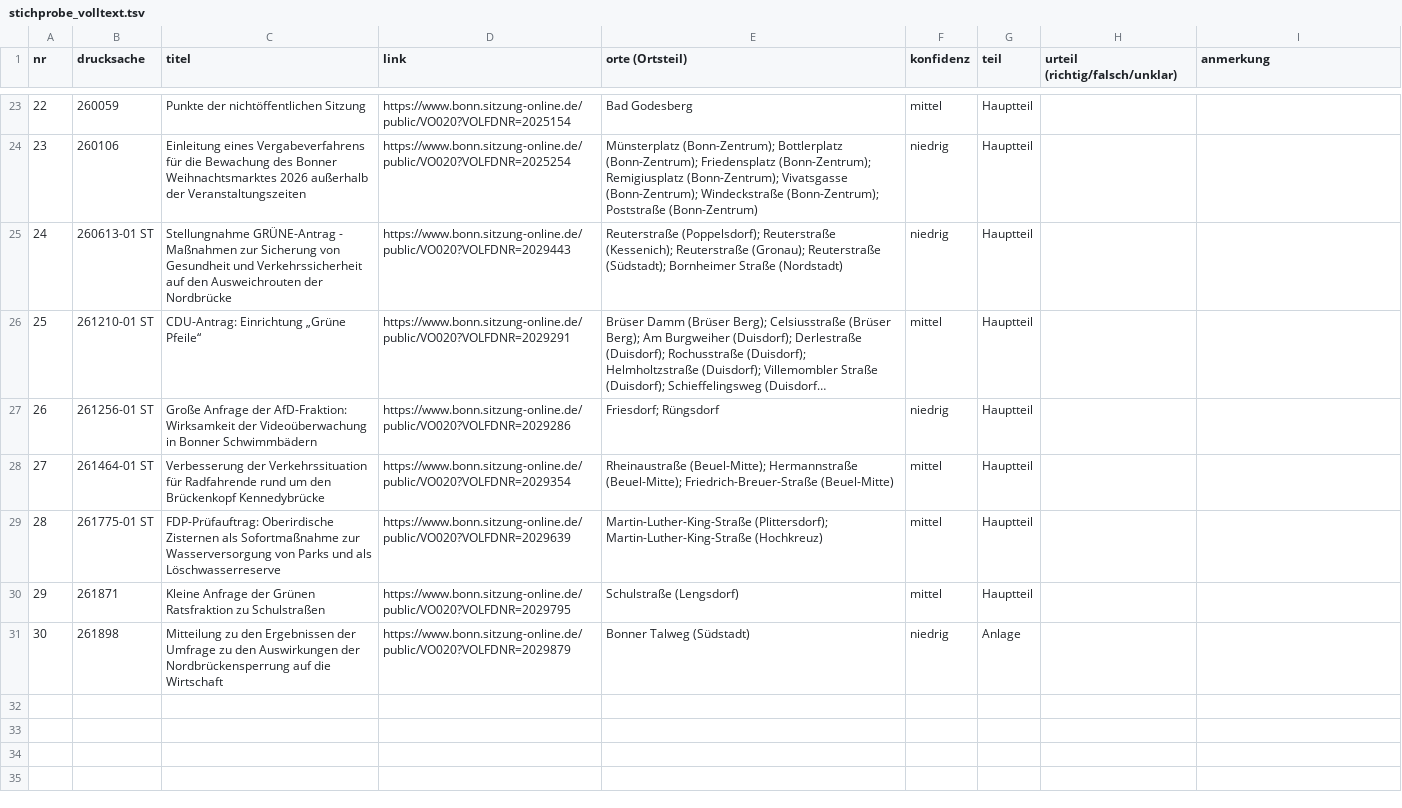
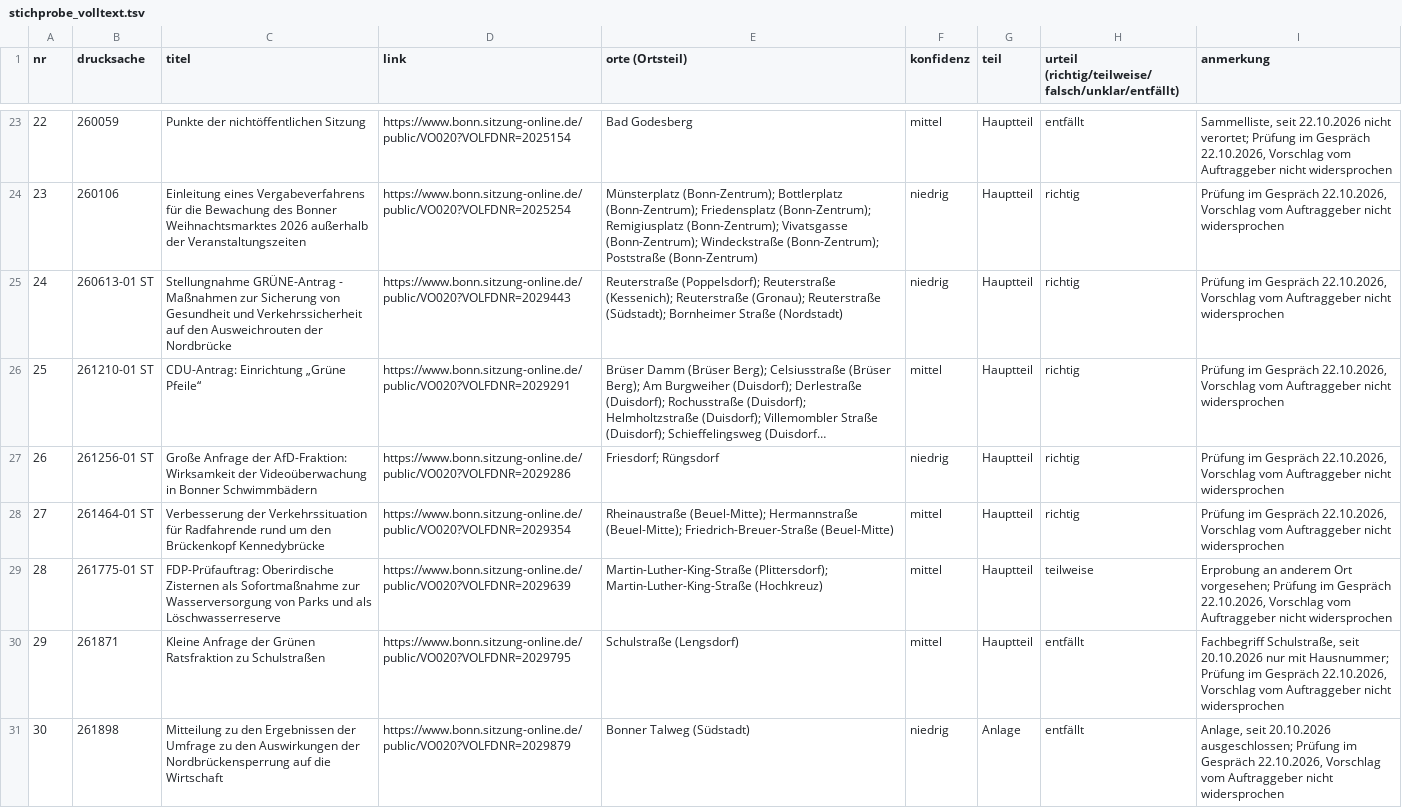
Before and after one commit to daimpad/allris-test, a TSV file: data/export/volltext/stichprobe_volltext.tsv, drawn as a sheet; only a part is shown, gaps mark what is left out; long unchanged cells end in …; the diff covers the shown part only; the diff names each change by its address in the sheet, - before the commit and + after, or states it on an @@ line.

```diff
--- a/data/export/volltext/stichprobe_volltext.tsv
+++ b/data/export/volltext/stichprobe_volltext.tsv
-H1: urteil (richtig/falsch/unklar)
+H1: urteil (richtig/teilweise/falsch/unklar/entfällt)
-H23: (empty)
+H23: entfällt
-I23 (anmerkung): (empty)
+I23 (anmerkung): Sammelliste, seit 22.10.2026 nicht verortet; Prüfung im Gespräch 22.10.2026, Vorschlag vom Auftraggeber nicht widersprochen
-H24:H28: (empty)
+H24:H28: richtig
-I24:I28 (anmerkung): (empty)
+I24:I28 (anmerkung): Prüfung im Gespräch 22.10.2026, Vorschlag vom Auftraggeber nicht widersprochen
-H29: (empty)
+H29: teilweise
-I29 (anmerkung): (empty)
+I29 (anmerkung): Erprobung an anderem Ort vorgesehen; Prüfung im Gespräch 22.10.2026, Vorschlag vom Auftraggeber nicht widersprochen
-H30:H31: (empty)
+H30:H31: entfällt
-I30 (anmerkung): (empty)
+I30 (anmerkung): Fachbegriff Schulstraße, seit 20.10.2026 nur mit Hausnummer; Prüfung im Gespräch 22.10.2026, Vorschlag vom Auftraggeber nicht widersprochen
-I31 (anmerkung): (empty)
+I31 (anmerkung): Anlage, seit 20.10.2026 ausgeschlossen; Prüfung im Gespräch 22.10.2026, Vorschlag vom Auftraggeber nicht widersprochen
```
Also changed, not shown: 42 edited cells elsewhere in this file, data/export/objekte/stichprobe_objekte.tsv, 2 other files.
